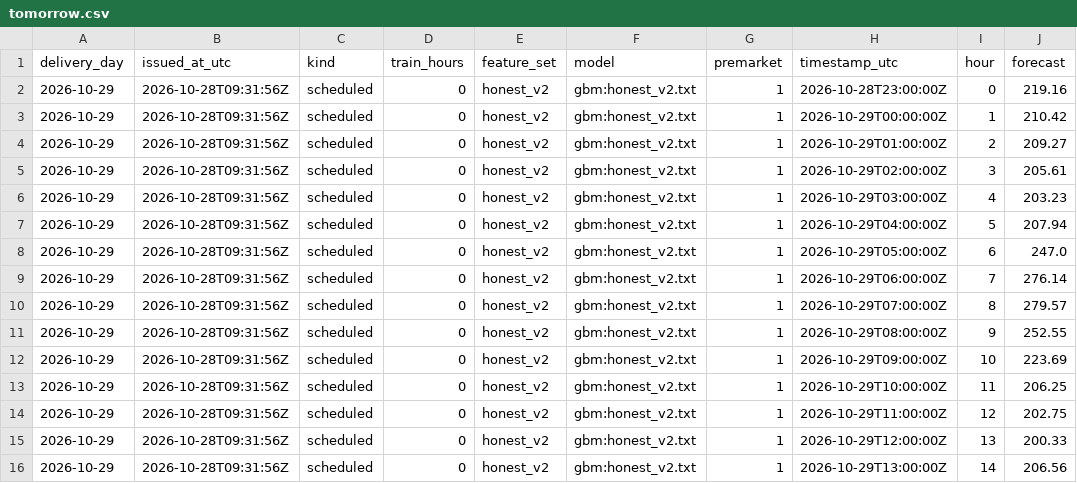
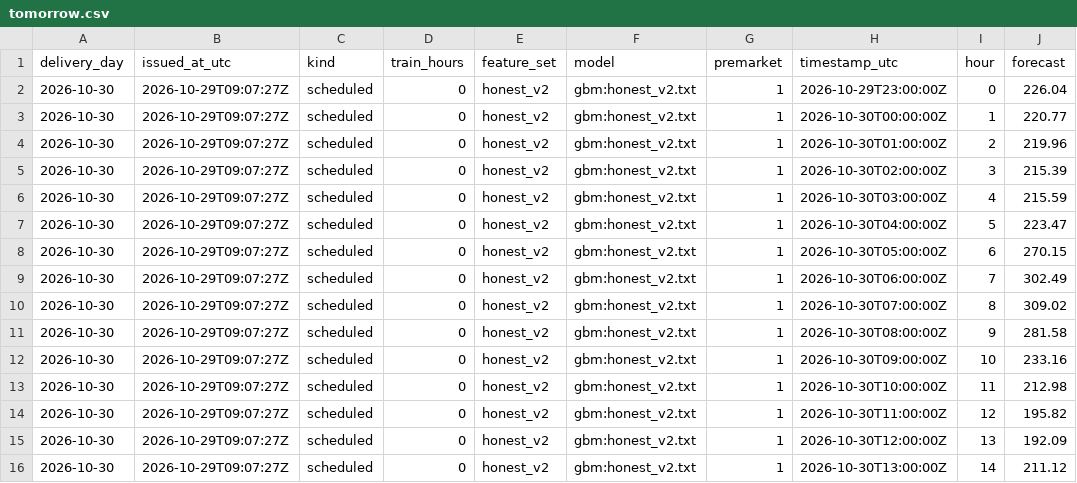
Before and after one commit to gerardorosch02/thermo-fr, a CSV file: published/tomorrow.csv, drawn as a sheet; only a part is shown; the diff covers the shown part only.

```diff
--- a/published/tomorrow.csv
+++ b/published/tomorrow.csv
@@ -1,16 +1,16 @@
 delivery_day,issued_at_utc,kind,train_hours,feature_set,model,premarket,timestamp_utc,hour,forecast
-2026-10-29,2026-10-28T09:31:56Z,scheduled,0,honest_v2,gbm:honest_v2.txt,1,2026-10-28T23:00:00Z,0,219.16
-2026-10-29,2026-10-28T09:31:56Z,scheduled,0,honest_v2,gbm:honest_v2.txt,1,2026-10-29T00:00:00Z,1,210.42
-2026-10-29,2026-10-28T09:31:56Z,scheduled,0,honest_v2,gbm:honest_v2.txt,1,2026-10-29T01:00:00Z,2,209.27
-2026-10-29,2026-10-28T09:31:56Z,scheduled,0,honest_v2,gbm:honest_v2.txt,1,2026-10-29T02:00:00Z,3,205.61
-2026-10-29,2026-10-28T09:31:56Z,scheduled,0,honest_v2,gbm:honest_v2.txt,1,2026-10-29T03:00:00Z,4,203.23
-2026-10-29,2026-10-28T09:31:56Z,scheduled,0,honest_v2,gbm:honest_v2.txt,1,2026-10-29T04:00:00Z,5,207.94
-2026-10-29,2026-10-28T09:31:56Z,scheduled,0,honest_v2,gbm:honest_v2.txt,1,2026-10-29T05:00:00Z,6,247.0
-2026-10-29,2026-10-28T09:31:56Z,scheduled,0,honest_v2,gbm:honest_v2.txt,1,2026-10-29T06:00:00Z,7,276.14
-2026-10-29,2026-10-28T09:31:56Z,scheduled,0,honest_v2,gbm:honest_v2.txt,1,2026-10-29T07:00:00Z,8,279.57
-2026-10-29,2026-10-28T09:31:56Z,scheduled,0,honest_v2,gbm:honest_v2.txt,1,2026-10-29T08:00:00Z,9,252.55
-2026-10-29,2026-10-28T09:31:56Z,scheduled,0,honest_v2,gbm:honest_v2.txt,1,2026-10-29T09:00:00Z,10,223.69
-2026-10-29,2026-10-28T09:31:56Z,scheduled,0,honest_v2,gbm:honest_v2.txt,1,2026-10-29T10:00:00Z,11,206.25
-2026-10-29,2026-10-28T09:31:56Z,scheduled,0,honest_v2,gbm:honest_v2.txt,1,2026-10-29T11:00:00Z,12,202.75
-2026-10-29,2026-10-28T09:31:56Z,scheduled,0,honest_v2,gbm:honest_v2.txt,1,2026-10-29T12:00:00Z,13,200.33
-2026-10-29,2026-10-28T09:31:56Z,scheduled,0,honest_v2,gbm:honest_v2.txt,1,2026-10-29T13:00:00Z,14,206.56
+2026-10-30,2026-10-29T09:07:27Z,scheduled,0,honest_v2,gbm:honest_v2.txt,1,2026-10-29T23:00:00Z,0,226.04
+2026-10-30,2026-10-29T09:07:27Z,scheduled,0,honest_v2,gbm:honest_v2.txt,1,2026-10-30T00:00:00Z,1,220.77
+2026-10-30,2026-10-29T09:07:27Z,scheduled,0,honest_v2,gbm:honest_v2.txt,1,2026-10-30T01:00:00Z,2,219.96
+2026-10-30,2026-10-29T09:07:27Z,scheduled,0,honest_v2,gbm:honest_v2.txt,1,2026-10-30T02:00:00Z,3,215.39
+2026-10-30,2026-10-29T09:07:27Z,scheduled,0,honest_v2,gbm:honest_v2.txt,1,2026-10-30T03:00:00Z,4,215.59
+2026-10-30,2026-10-29T09:07:27Z,scheduled,0,honest_v2,gbm:honest_v2.txt,1,2026-10-30T04:00:00Z,5,223.47
+2026-10-30,2026-10-29T09:07:27Z,scheduled,0,honest_v2,gbm:honest_v2.txt,1,2026-10-30T05:00:00Z,6,270.15
+2026-10-30,2026-10-29T09:07:27Z,scheduled,0,honest_v2,gbm:honest_v2.txt,1,2026-10-30T06:00:00Z,7,302.49
+2026-10-30,2026-10-29T09:07:27Z,scheduled,0,honest_v2,gbm:honest_v2.txt,1,2026-10-30T07:00:00Z,8,309.02
+2026-10-30,2026-10-29T09:07:27Z,scheduled,0,honest_v2,gbm:honest_v2.txt,1,2026-10-30T08:00:00Z,9,281.58
+2026-10-30,2026-10-29T09:07:27Z,scheduled,0,honest_v2,gbm:honest_v2.txt,1,2026-10-30T09:00:00Z,10,233.16
+2026-10-30,2026-10-29T09:07:27Z,scheduled,0,honest_v2,gbm:honest_v2.txt,1,2026-10-30T10:00:00Z,11,212.98
+2026-10-30,2026-10-29T09:07:27Z,scheduled,0,honest_v2,gbm:honest_v2.txt,1,2026-10-30T11:00:00Z,12,195.82
+2026-10-30,2026-10-29T09:07:27Z,scheduled,0,honest_v2,gbm:honest_v2.txt,1,2026-10-30T12:00:00Z,13,192.09
+2026-10-30,2026-10-29T09:07:27Z,scheduled,0,honest_v2,gbm:honest_v2.txt,1,2026-10-30T13:00:00Z,14,211.12
```
Also changed, not shown: 36 edited cells elsewhere in this file, published/drivers.csv, published/forecasts.csv, 3 other files.
